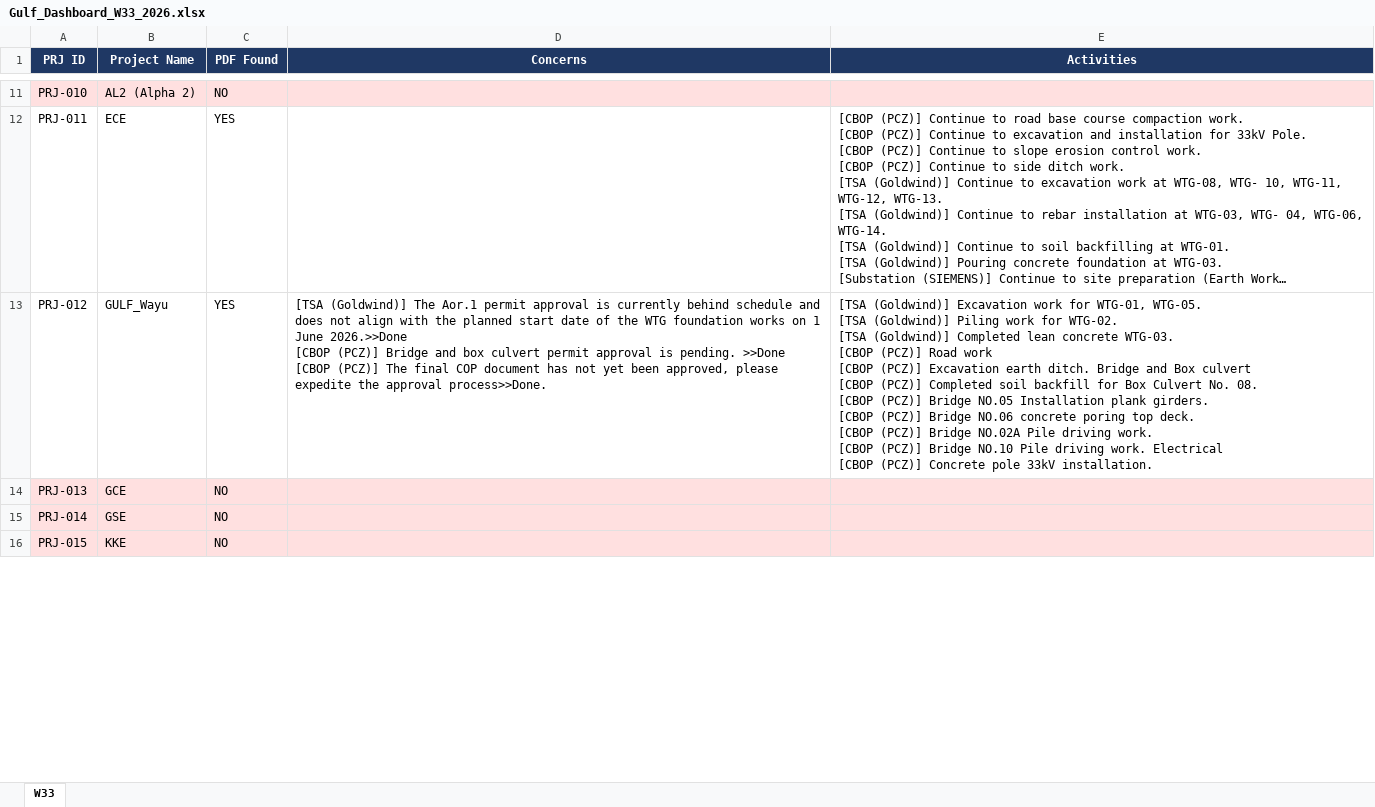
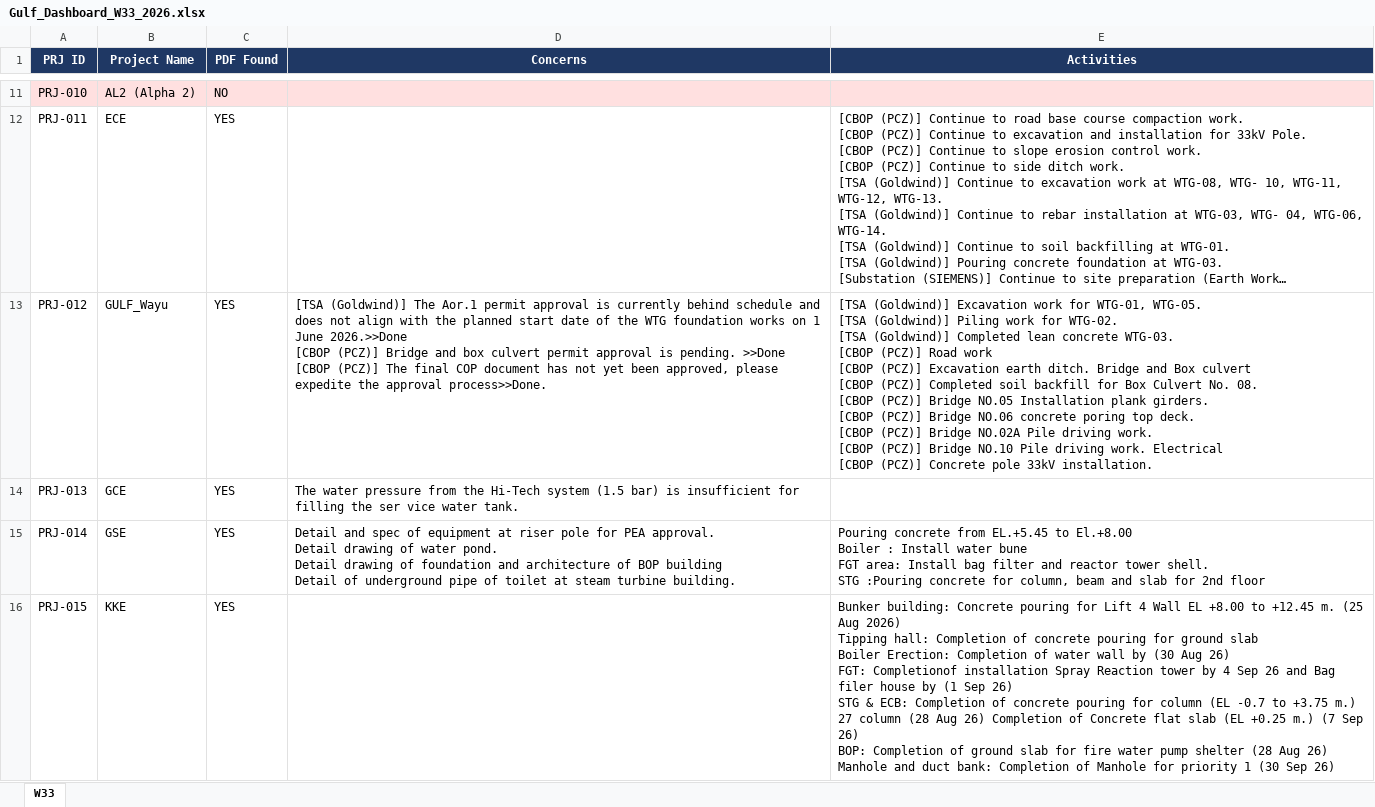
Before and after one commit to danameaw/gulf-dashboard, an Excel workbook: Gulf_Dashboard_W33_2026.xlsx, sheet W33, drawn as a sheet; only a part is shown, gaps mark what is left out; long unchanged cells end in …; values as stored, in another font and other column widths than the file's, no borders; ↵ is a line break in a cell; the diff covers the shown part only; the diff names each change by its address in the sheet, - before the commit and + after, or states it on an @@ line.

Commit message:
Auto: Week 33/2026 data extracted from PDFs

```diff
--- a/Gulf_Dashboard_W33_2026.xlsx (sheet W33)
+++ b/Gulf_Dashboard_W33_2026.xlsx (sheet W33)
-A14:E16 fill: #FFE0E0
+A14:E16 fill: none
-C14:C16 (PDF Found): NO
+C14:C16 (PDF Found): YES
-D14 (Concerns): (empty)
+D14 (Concerns): The water pressure from the Hi-Tech system (1.5 bar) is insufficient for filling the ser vice water tank.
-D15 (Concerns): (empty)
+D15 (Concerns): Detail and spec of equipment at riser pole for PEA approval. ↵ Detail drawing of water pond. ↵ Detail drawing of foundation and architecture of BOP building ↵ Detail of underground pipe of toilet at steam turbine building.
-E15 (Activities): (empty)
+E15 (Activities): Pouring concrete from EL.+5.45 to El.+8.00 ↵ Boiler : Install water bune ↵ FGT area: Install bag filter and reactor tower shell. ↵ STG :Pouring concrete for column, beam and slab for 2nd floor
-E16 (Activities): (empty)
+E16 (Activities): Bunker building: Concrete pouring for Lift 4 Wall EL +8.00 to +12.45 m. (25 Aug 2026) ↵ Tipping hall: Completion of concrete pouring for ground slab ↵ Boiler Erection: Completion of water wall by (30 Aug 26) ↵ FGT: Completionof installation Spray Reaction tower by 4 Sep 26 and Bag filer house by (1 Sep 26) ↵ STG & ECB: Completion of concrete pouring for column (EL -0.7 to +3.75 m.) 27 column (28 Aug 26) Completion of Concrete flat slab (EL +0.25 m.) (7 Sep 26) ↵ BOP: Completion of ground slab for fire water pump shelter (28 Aug 26) ↵ Manhole and duct bank: Completion of Manhole for priority 1 (30 Sep 26)
```
Also changed, not shown: 24 edited cells and cell formats elsewhere in this sheet, 2 other files.
